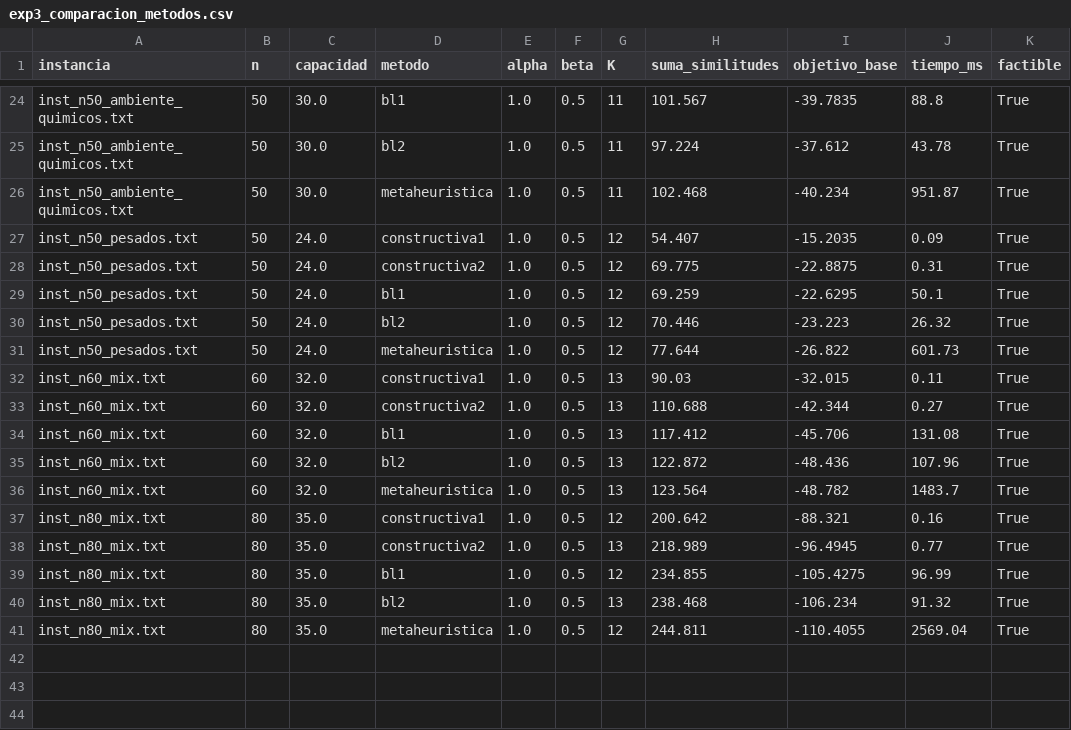
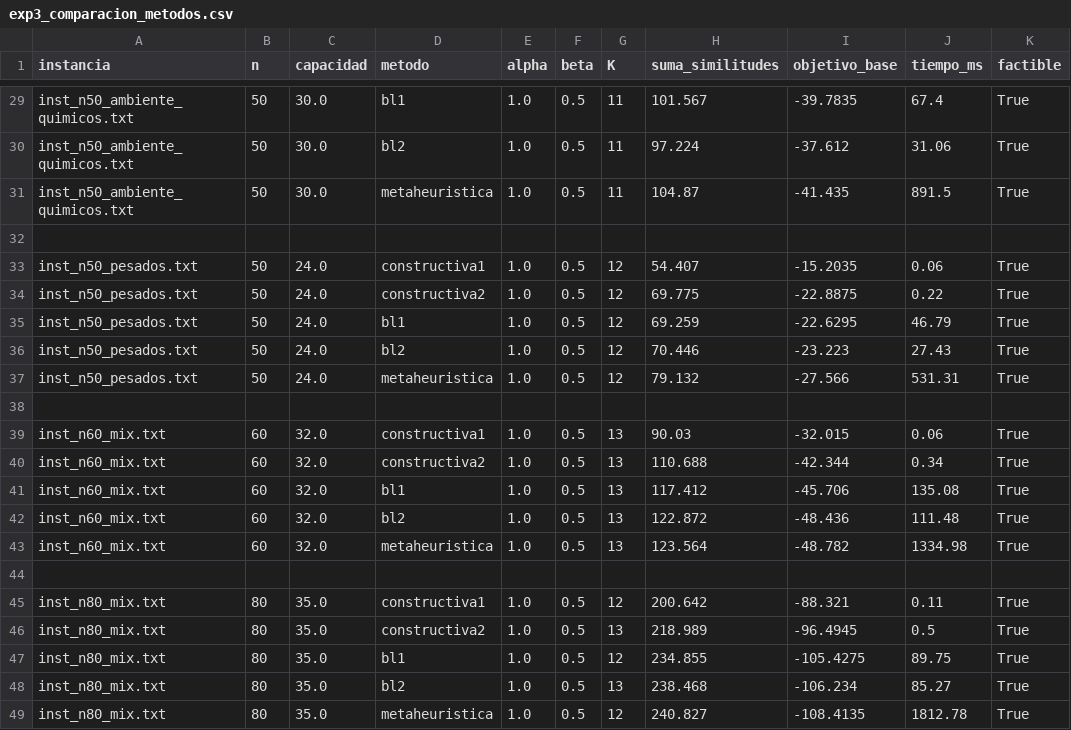
Before and after one commit to bfelia/TP2_TD_5, a CSV file: resultados/exp3_comparacion_metodos.csv, drawn as a sheet; only a part is shown, gaps mark what is left out; addresses are those after the commit; the diff covers the shown part only; the diff names each change by its address in the sheet, - before the commit and + after, or states it on an @@ line.

```diff
--- a/resultados/exp3_comparacion_metodos.csv
+++ b/resultados/exp3_comparacion_metodos.csv
-J29 (tiempo_ms): 88.8
+J29 (tiempo_ms): 67.4
-J30 (tiempo_ms): 43.78
+J30 (tiempo_ms): 31.06
-H31 (suma_similitudes): 102.468
+H31 (suma_similitudes): 104.87
-I31 (objetivo_base): -40.234
+I31 (objetivo_base): -41.435
-J31 (tiempo_ms): 951.87
+J31 (tiempo_ms): 891.5
+row 32: (empty)
-J33 (tiempo_ms): 0.09
+J33 (tiempo_ms): 0.06
-J34 (tiempo_ms): 0.31
+J34 (tiempo_ms): 0.22
-J35 (tiempo_ms): 50.1
+J35 (tiempo_ms): 46.79
-J36 (tiempo_ms): 26.32
+J36 (tiempo_ms): 27.43
-H37 (suma_similitudes): 77.644
+H37 (suma_similitudes): 79.132
-I37 (objetivo_base): -26.822
+I37 (objetivo_base): -27.566
-J37 (tiempo_ms): 601.73
+J37 (tiempo_ms): 531.31
+row 38: (empty)
-J39 (tiempo_ms): 0.11
+J39 (tiempo_ms): 0.06
-J40 (tiempo_ms): 0.27
+J40 (tiempo_ms): 0.34
-J41 (tiempo_ms): 131.08
+J41 (tiempo_ms): 135.08
-J42 (tiempo_ms): 107.96
+J42 (tiempo_ms): 111.48
-J43 (tiempo_ms): 1483.7
+J43 (tiempo_ms): 1334.98
+row 44: (empty)
-J45 (tiempo_ms): 0.16
+J45 (tiempo_ms): 0.11
-J46 (tiempo_ms): 0.77
+J46 (tiempo_ms): 0.5
-J47 (tiempo_ms): 96.99
+J47 (tiempo_ms): 89.75
-J48 (tiempo_ms): 91.32
+J48 (tiempo_ms): 85.27
-H49 (suma_similitudes): 244.811
+H49 (suma_similitudes): 240.827
-I49 (objetivo_base): -110.4055
+I49 (objetivo_base): -108.4135
-J49 (tiempo_ms): 2569.04
+J49 (tiempo_ms): 1812.78
```
Also changed, not shown: 5 added rows and 24 edited cells elsewhere in this file, resultados/exp1_alpha_beta.csv, resultados/exp2_tuning_grasp.csv, 17 other files.
